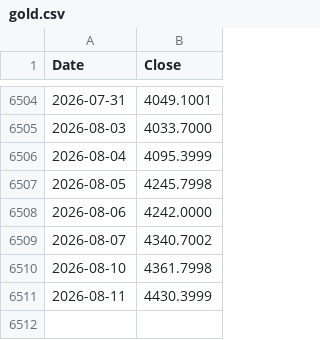
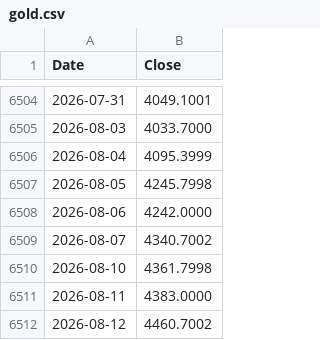
Before and after one commit to Deluxejob/BATS-CO, a CSV file: data/gold.csv, drawn as a sheet; only a part is shown, gaps mark what is left out.

Commit message:
chore: refresh market data 2026-08-12

```diff
--- a/data/gold.csv
+++ b/data/gold.csv
@@ -6510,2 +6510,3 @@ Date,Close
 2026-08-10,4361.7998
-2026-08-11,4430.3999
+2026-08-11,4383.0000
+2026-08-12,4460.7002
```
Also changed, not shown: data/dxy.csv, data/oil.csv, 28 other files.
